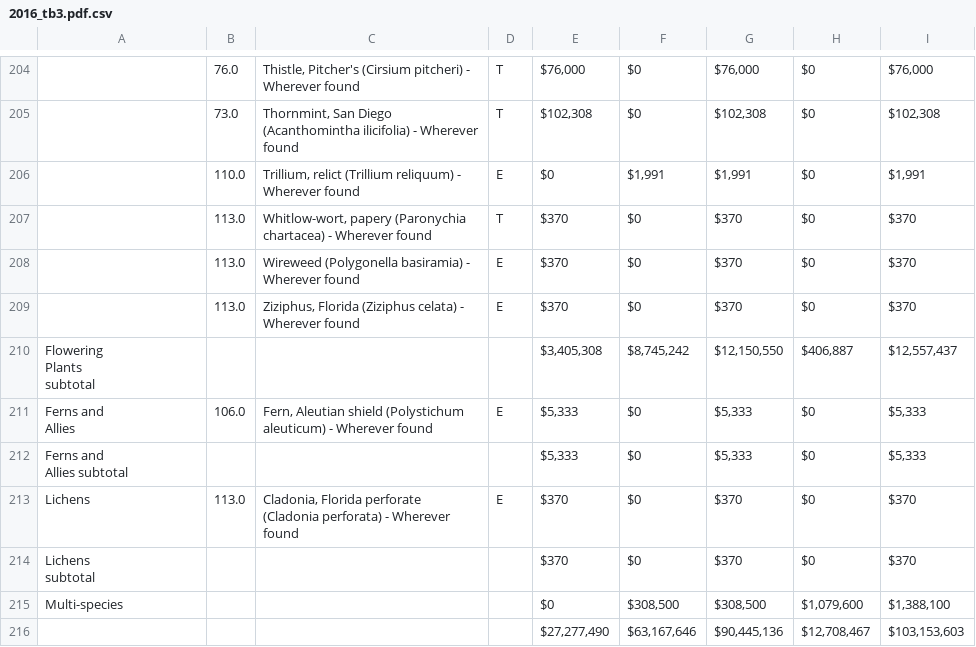
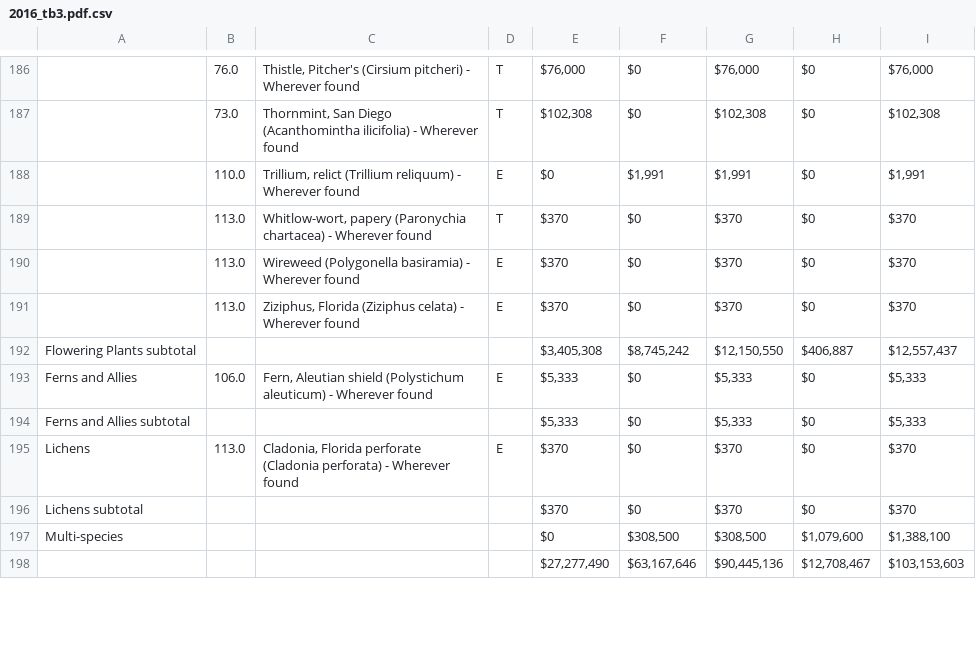
Before and after one commit to rahuezo/expenditure-reports-project, a CSV file: resources/pdfs/2016_tb3.pdf.csv, drawn as a sheet; only a part is shown, gaps mark what is left out; the diff covers the shown part only.

```diff
--- a/resources/pdfs/2016_tb3.pdf.csv
+++ b/resources/pdfs/2016_tb3.pdf.csv
@@ -513,10 +464,6 @@ Wherever found",E,$370,$0,$370,$0,$370
 Wherever found",E,$370,$0,$370,$0,$370
-"Flowering
-Plants
-subtotal",,,,"$3,405,308","$8,745,242","$12,150,550","$406,887","$12,557,437"
-"Ferns and
-Allies",106.0,"Fern, Aleutian shield (Polystichum
-aleuticum) - Wherever found",E,"$5,333",$0,"$5,333",$0,"$5,333"
-"Ferns and
-Allies subtotal",,,,"$5,333",$0,"$5,333",$0,"$5,333"
+Flowering Plants subtotal,,,,"$3,405,308","$8,745,242","$12,150,550","$406,887","$12,557,437"
+Ferns and Allies,106.0,"Fern, Aleutian shield (Polystichum
+aleuticum) - Wherever found",E,"$5,333",$0,"$5,333",$0,"$5,333"
+Ferns and Allies subtotal,,,,"$5,333",$0,"$5,333",$0,"$5,333"
 Lichens,113.0,"Cladonia, Florida perforate
@@ -524,4 +471,3 @@ Lichens,113.0,"Cladonia, Florida perforate
 found",E,$370,$0,$370,$0,$370
-"Lichens
-subtotal",,,,$370,$0,$370,$0,$370
+Lichens subtotal,,,,$370,$0,$370,$0,$370
 Multi-species,,,,$0,"$308,500","$308,500","$1,079,600","$1,388,100"
```
Also changed, not shown: 18 removed rows and 11 edited cells elsewhere in this file, 11 other files.
